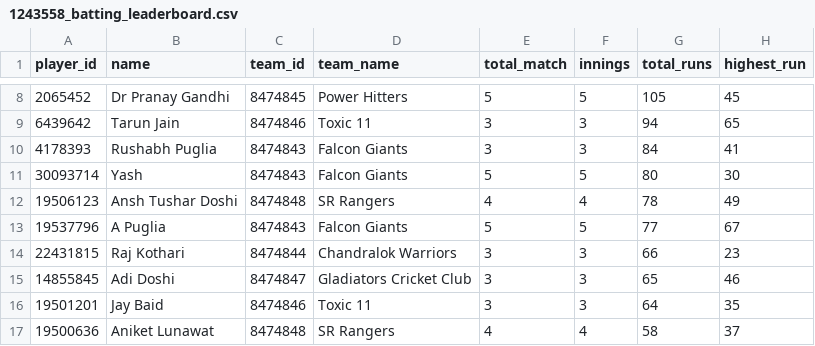
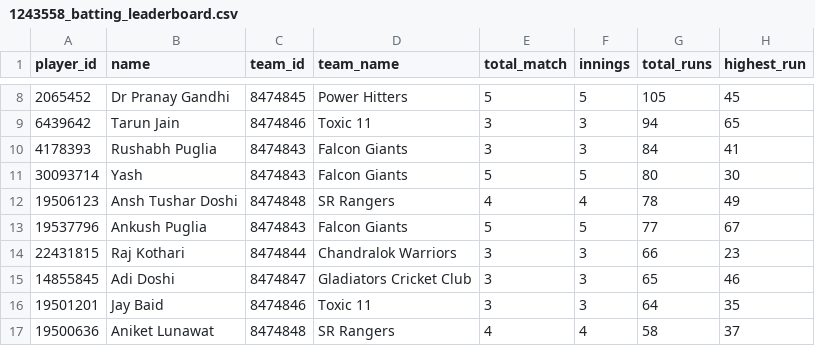
Before and after one commit to rajkothari-3156/JCL-Chandrapur, a CSV file: public/data/1243558_batting_leaderboard.csv, drawn as a sheet; only a part is shown, gaps mark what is left out; the diff names each change by its address in the sheet, - before the commit and + after, or states it on an @@ line.

Commit message:
Updated the name for Ankush Puglia

```diff
--- a/public/data/1243558_batting_leaderboard.csv
+++ b/public/data/1243558_batting_leaderboard.csv
-B13 (name): A Puglia
+B13 (name): Ankush Puglia
```
Also changed, not shown: public/data/1243558_bowling_leaderboard.csv, public/data/1243558_fielding_leaderboard.csv, 5 other files.
